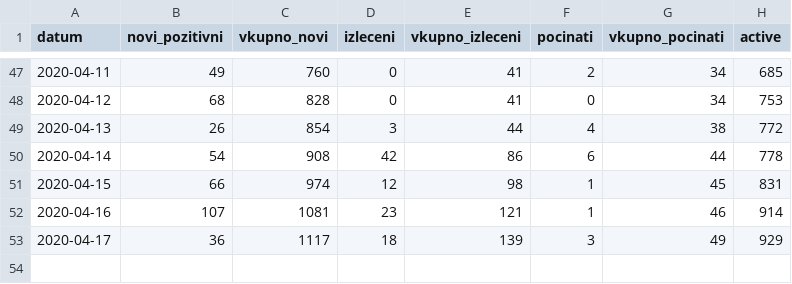
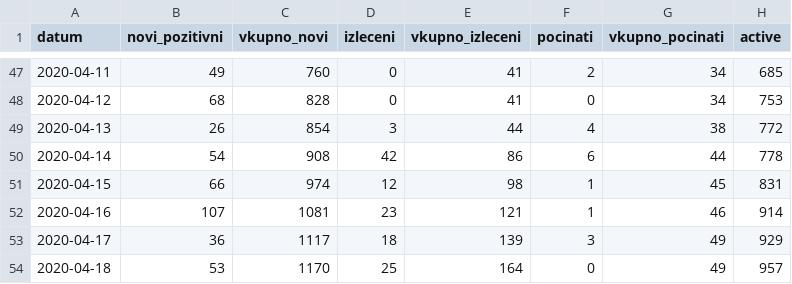
Before and after one commit to Sinisha12/ML_DL, a CSV file: corona/corona_north_macedonia.csv, drawn as a sheet; only a part is shown, gaps mark what is left out; the diff names each change by its address in the sheet, - before the commit and + after, or states it on an @@ line.

```diff
--- a/corona/corona_north_macedonia.csv
+++ b/corona/corona_north_macedonia.csv
+row 54: 2020-04-18 | 53 | 1170 | 25 | 164 | 0 | 49 | 957
```
Also changed, not shown: 7 other files.
